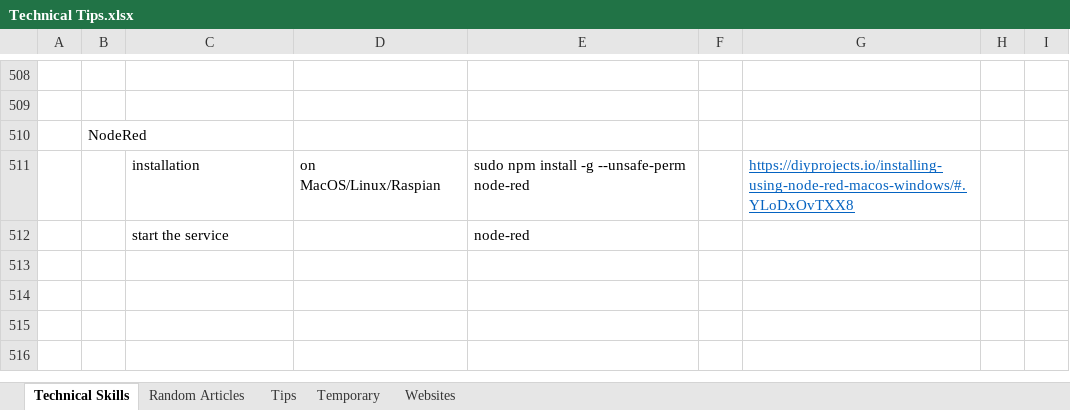
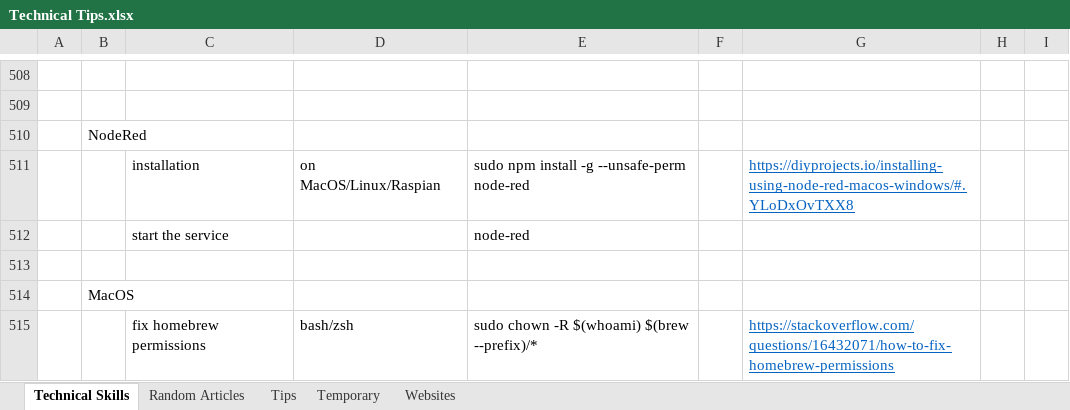
Before and after one commit to XiaozhanYang/technical-tips, an Excel workbook: Technical Tips.xlsx, sheet Technical Skills, drawn as a sheet; only a part is shown, gaps mark what is left out; values as stored, in another font and other column widths than the file's, no borders; the diff names each change by its address in the sheet, - before the commit and + after, or states it on an @@ line.

Commit message:
added tips for MacOS

```diff
--- a/Technical Tips.xlsx (sheet Technical Skills)
+++ b/Technical Tips.xlsx (sheet Technical Skills)
+row 513: (empty)
+row 514:  | MacOS
+row 515:  |  | fix homebrew permissions | bash/zsh | sudo chown -R $(whoami) $(brew --prefix)/* |  | https://stackoverflow.com/questions/16432071/how-to-fix-homebrew-permissions
```
Also changed, not shown: sheet Websites.
